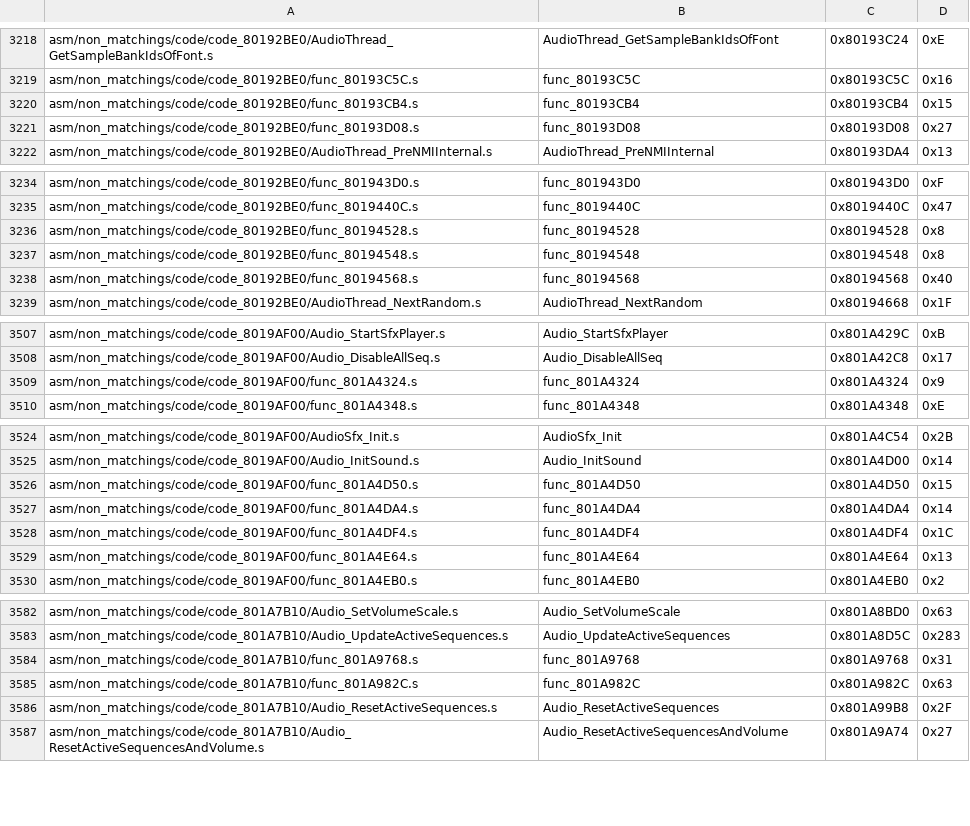
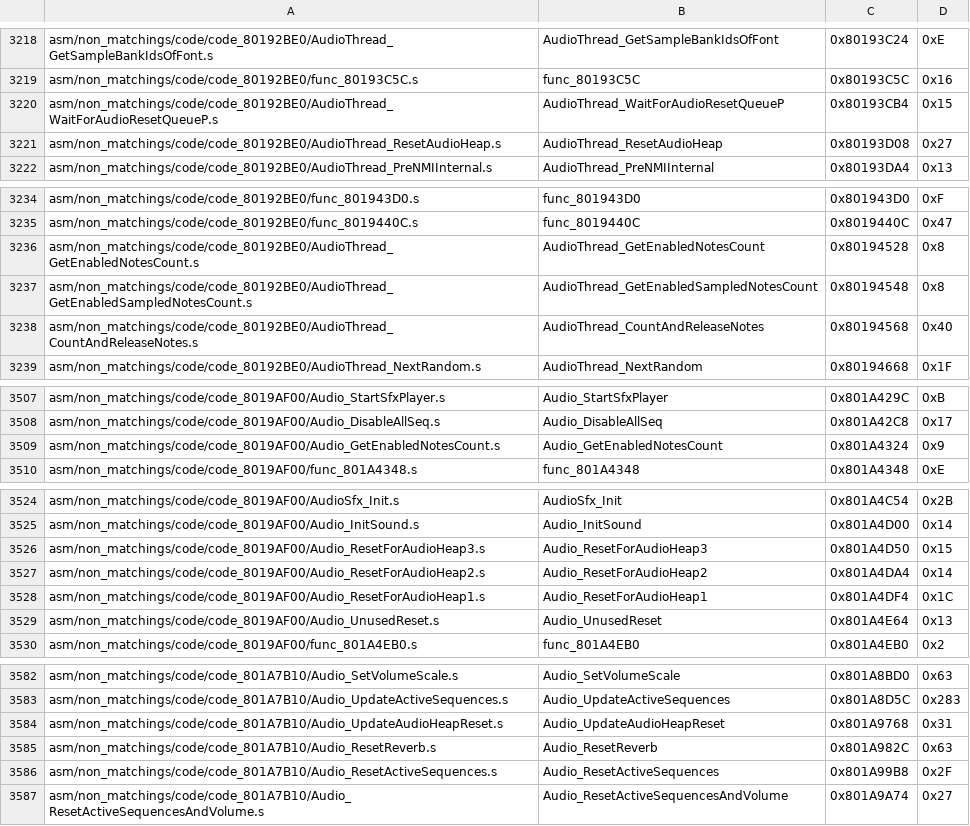
Before and after one commit to engineer124/mm, a CSV file: tools/sizes/code_functions.csv, drawn as a sheet; only a part is shown, gaps mark what is left out.

```diff
--- a/tools/sizes/code_functions.csv
+++ b/tools/sizes/code_functions.csv
@@ -3219,4 +3219,4 @@ asm/non_matchings/code/code_80192BE0/AudioThread_GetSampleBankIdsOfFont.s,AudioT
 asm/non_matchings/code/code_80192BE0/func_80193C5C.s,func_80193C5C,0x80193C5C,0x16
-asm/non_matchings/code/code_80192BE0/func_80193CB4.s,func_80193CB4,0x80193CB4,0x15
-asm/non_matchings/code/code_80192BE0/func_80193D08.s,func_80193D08,0x80193D08,0x27
+asm/non_matchings/code/code_80192BE0/AudioThread_WaitForAudioResetQueueP.s,AudioThread_WaitForAudioResetQueueP,0x80193CB4,0x15
+asm/non_matchings/code/code_80192BE0/AudioThread_ResetAudioHeap.s,AudioThread_ResetAudioHeap,0x80193D08,0x27
 asm/non_matchings/code/code_80192BE0/AudioThread_PreNMIInternal.s,AudioThread_PreNMIInternal,0x80193DA4,0x13
@@ -3235,5 +3235,5 @@ asm/non_matchings/code/code_80192BE0/func_801943D0.s,func_801943D0,0x801943D0,0x
 asm/non_matchings/code/code_80192BE0/func_8019440C.s,func_8019440C,0x8019440C,0x47
-asm/non_matchings/code/code_80192BE0/func_80194528.s,func_80194528,0x80194528,0x8
-asm/non_matchings/code/code_80192BE0/func_80194548.s,func_80194548,0x80194548,0x8
-asm/non_matchings/code/code_80192BE0/func_80194568.s,func_80194568,0x80194568,0x40
+asm/non_matchings/code/code_80192BE0/AudioThread_GetEnabledNotesCount.s,AudioThread_GetEnabledNotesCount,0x80194528,0x8
+asm/non_matchings/code/code_80192BE0/AudioThread_GetEnabledSampledNotesCount.s,AudioThread_GetEnabledSampledNotesCount,0x80194548,0x8
+asm/non_matchings/code/code_80192BE0/AudioThread_CountAndReleaseNotes.s,AudioThread_CountAndReleaseNotes,0x80194568,0x40
 asm/non_matchings/code/code_80192BE0/AudioThread_NextRandom.s,AudioThread_NextRandom,0x80194668,0x1F
@@ -3508,3 +3508,3 @@ asm/non_matchings/code/code_8019AF00/Audio_StartSfxPlayer.s,Audio_StartSfxPlayer
 asm/non_matchings/code/code_8019AF00/Audio_DisableAllSeq.s,Audio_DisableAllSeq,0x801A42C8,0x17
-asm/non_matchings/code/code_8019AF00/func_801A4324.s,func_801A4324,0x801A4324,0x9
+asm/non_matchings/code/code_8019AF00/Audio_GetEnabledNotesCount.s,Audio_GetEnabledNotesCount,0x801A4324,0x9
 asm/non_matchings/code/code_8019AF00/func_801A4348.s,func_801A4348,0x801A4348,0xE
@@ -3525,6 +3525,6 @@ asm/non_matchings/code/code_8019AF00/AudioSfx_Init.s,AudioSfx_Init,0x801A4C54,0x
 asm/non_matchings/code/code_8019AF00/Audio_InitSound.s,Audio_InitSound,0x801A4D00,0x14
-asm/non_matchings/code/code_8019AF00/func_801A4D50.s,func_801A4D50,0x801A4D50,0x15
-asm/non_matchings/code/code_8019AF00/func_801A4DA4.s,func_801A4DA4,0x801A4DA4,0x14
-asm/non_matchings/code/code_8019AF00/func_801A4DF4.s,func_801A4DF4,0x801A4DF4,0x1C
-asm/non_matchings/code/code_8019AF00/func_801A4E64.s,func_801A4E64,0x801A4E64,0x13
+asm/non_matchings/code/code_8019AF00/Audio_ResetForAudioHeap3.s,Audio_ResetForAudioHeap3,0x801A4D50,0x15
+asm/non_matchings/code/code_8019AF00/Audio_ResetForAudioHeap2.s,Audio_ResetForAudioHeap2,0x801A4DA4,0x14
+asm/non_matchings/code/code_8019AF00/Audio_ResetForAudioHeap1.s,Audio_ResetForAudioHeap1,0x801A4DF4,0x1C
+asm/non_matchings/code/code_8019AF00/Audio_UnusedReset.s,Audio_UnusedReset,0x801A4E64,0x13
 asm/non_matchings/code/code_8019AF00/func_801A4EB0.s,func_801A4EB0,0x801A4EB0,0x2
@@ -3583,4 +3583,4 @@ asm/non_matchings/code/code_801A7B10/Audio_SetVolumeScale.s,Audio_SetVolumeScale
 asm/non_matchings/code/code_801A7B10/Audio_UpdateActiveSequences.s,Audio_UpdateActiveSequences,0x801A8D5C,0x283
-asm/non_matchings/code/code_801A7B10/func_801A9768.s,func_801A9768,0x801A9768,0x31
-asm/non_matchings/code/code_801A7B10/func_801A982C.s,func_801A982C,0x801A982C,0x63
+asm/non_matchings/code/code_801A7B10/Audio_UpdateAudioHeapReset.s,Audio_UpdateAudioHeapReset,0x801A9768,0x31
+asm/non_matchings/code/code_801A7B10/Audio_ResetReverb.s,Audio_ResetReverb,0x801A982C,0x63
 asm/non_matchings/code/code_801A7B10/Audio_ResetActiveSequences.s,Audio_ResetActiveSequences,0x801A99B8,0x2F
```
Also changed, not shown: 10 other files.
